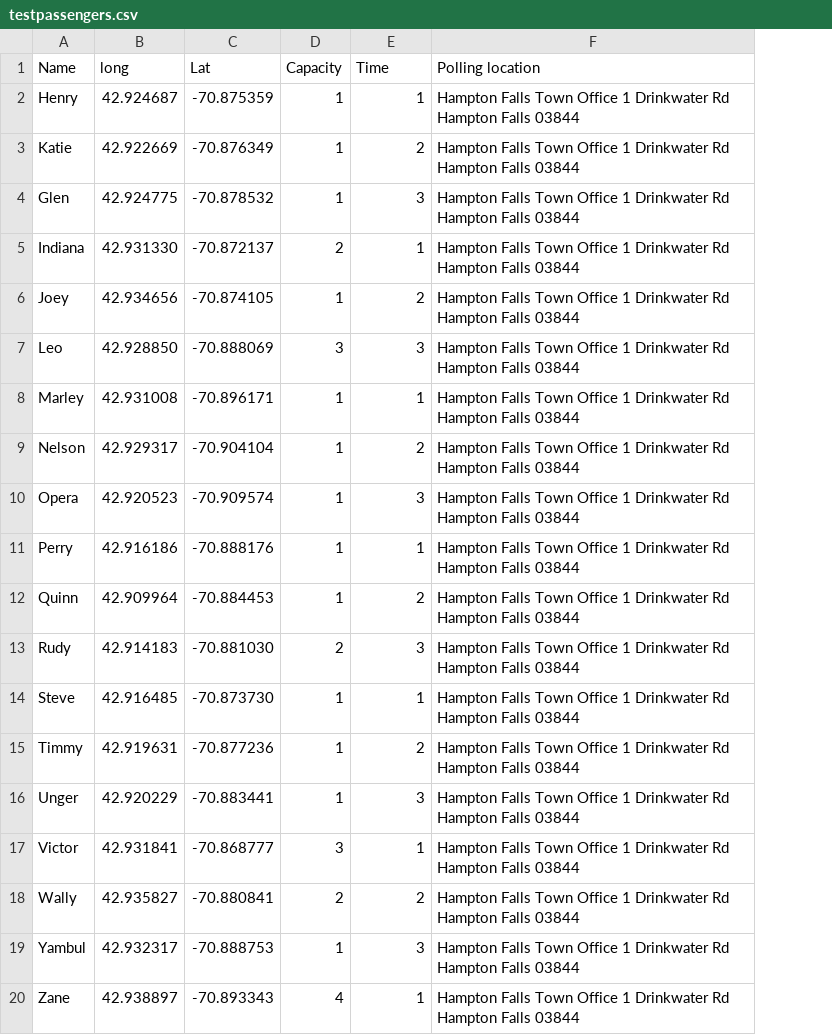
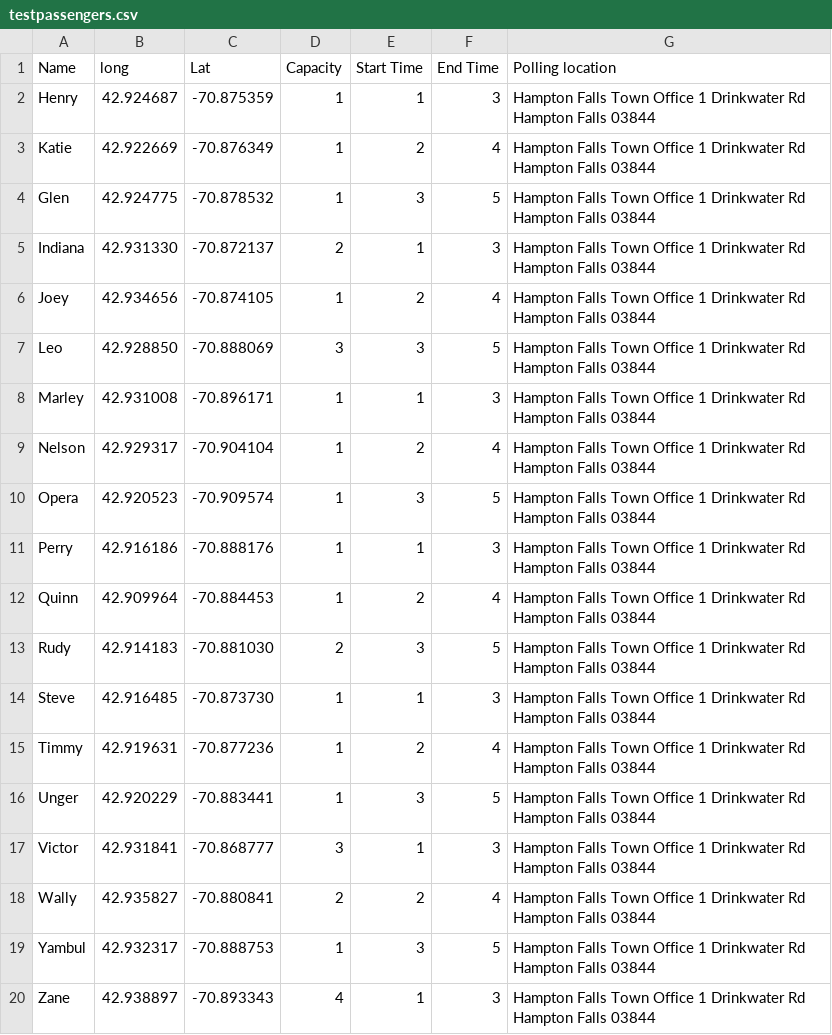
Before and after one commit to cjl1053/HackNH2020, a CSV file: RidePlanner/testpassengers.csv, drawn as a sheet; the diff names each change by its address in the sheet, - before the commit and + after, or states it on an @@ line.

```diff
--- a/RidePlanner/testpassengers.csv
+++ b/RidePlanner/testpassengers.csv
+column F (End Time), rows 2-20: 3 | 4 | 5 | 3 | 4 | 5 | 3 | 4 | 5 | 3 | 4 | 5 | 3 | 4 | 5 | 3 | 4 | 5 | 3
-E1: Time
+E1: Start Time
```
Also changed, not shown: RidePlanner/testdrivers.csv, 1 other file.
